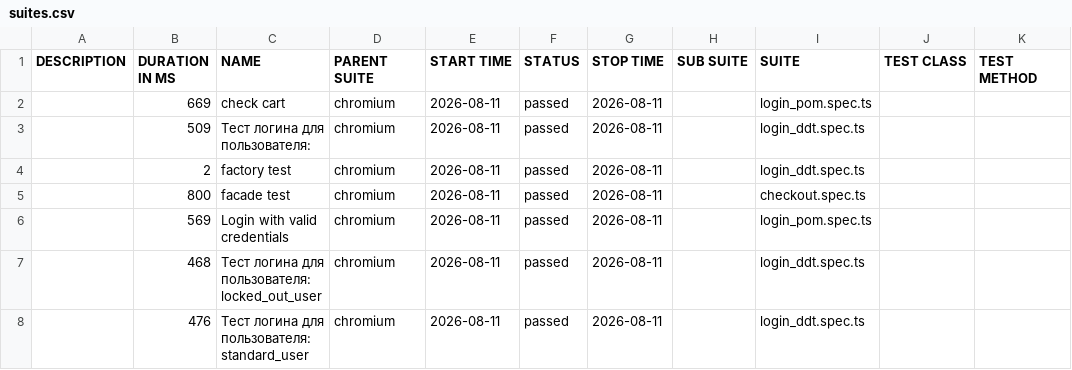
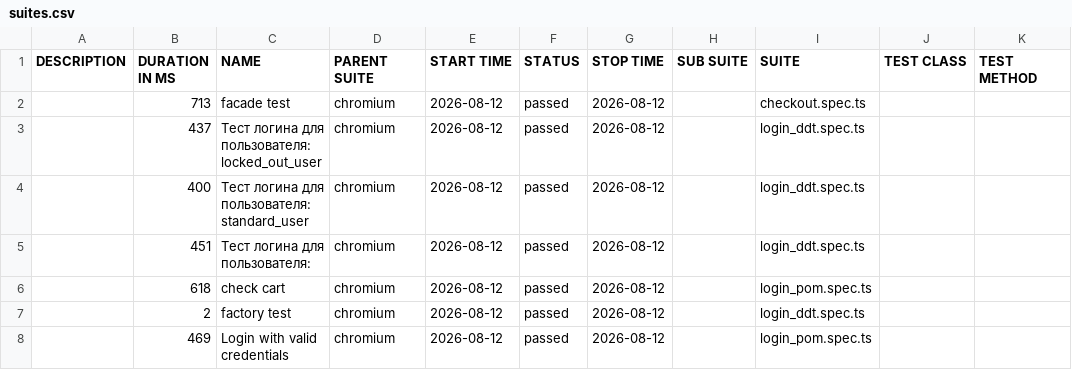
Before and after one commit to McRonnic/playwright-practice, a CSV file: data/suites.csv, drawn as a sheet.

```diff
--- a/data/suites.csv
+++ b/data/suites.csv
@@ -1,8 +1,8 @@
 "DESCRIPTION","DURATION IN MS","NAME","PARENT SUITE","START TIME","STATUS","STOP TIME","SUB SUITE","SUITE","TEST CLASS","TEST METHOD"
-"","669","check cart","chromium","2026-08-11","passed","2026-08-11","","login_pom.spec.ts","",""
-"","509","Тест логина для пользователя:","chromium","2026-08-11","passed","2026-08-11","","login_ddt.spec.ts","",""
-"","2","factory test","chromium","2026-08-11","passed","2026-08-11","","login_ddt.spec.ts","",""
-"","800","facade test","chromium","2026-08-11","passed","2026-08-11","","checkout.spec.ts","",""
-"","569","Login with valid credentials","chromium","2026-08-11","passed","2026-08-11","","login_pom.spec.ts","",""
-"","468","Тест логина для пользователя: locked_out_user","chromium","2026-08-11","passed","2026-08-11","","login_ddt.spec.ts","",""
-"","476","Тест логина для пользователя: standard_user","chromium","2026-08-11","passed","2026-08-11","","login_ddt.spec.ts","",""
+"","713","facade test","chromium","2026-08-12","passed","2026-08-12","","checkout.spec.ts","",""
+"","437","Тест логина для пользователя: locked_out_user","chromium","2026-08-12","passed","2026-08-12","","login_ddt.spec.ts","",""
+"","400","Тест логина для пользователя: standard_user","chromium","2026-08-12","passed","2026-08-12","","login_ddt.spec.ts","",""
+"","451","Тест логина для пользователя:","chromium","2026-08-12","passed","2026-08-12","","login_ddt.spec.ts","",""
+"","618","check cart","chromium","2026-08-12","passed","2026-08-12","","login_pom.spec.ts","",""
+"","2","factory test","chromium","2026-08-12","passed","2026-08-12","","login_ddt.spec.ts","",""
+"","469","Login with valid credentials","chromium","2026-08-12","passed","2026-08-12","","login_pom.spec.ts","",""
```
Also changed, not shown: 46 other files.
